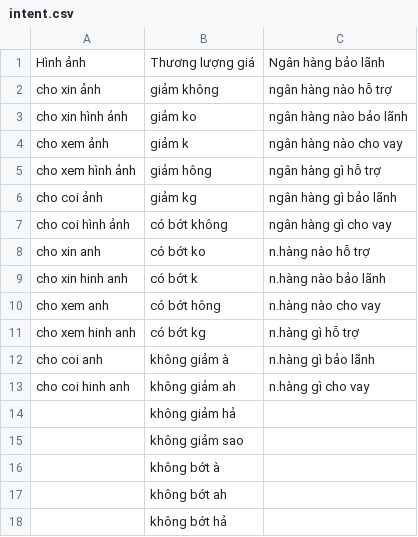
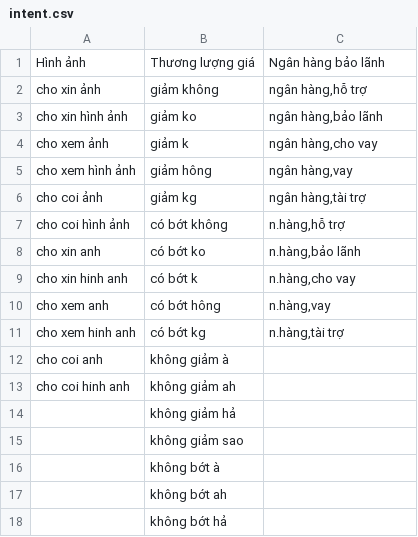
Before and after one commit to WhiteWolf21/batDongSangMogi, a CSV file: image_price_bank(vux)/intent.csv, drawn as a sheet; only a part is shown.

Commit message:
categorize comments with intent about image, price or bank support

```diff
--- a/image_price_bank(vux)/intent.csv
+++ b/image_price_bank(vux)/intent.csv
@@ -1,14 +1,14 @@
 Hình ảnh,Thương lượng giá,Ngân hàng bảo lãnh
-cho xin ảnh,giảm không,ngân hàng nào hỗ trợ
-cho xin hình ảnh,giảm ko,ngân hàng nào bảo lãnh
-cho xem ảnh,giảm k,ngân hàng nào cho vay
-cho xem hình ảnh,giảm hông,ngân hàng gì hỗ trợ
-cho coi ảnh,giảm kg,ngân hàng gì bảo lãnh
-cho coi hình ảnh,có bớt không,ngân hàng gì cho vay
-cho xin anh,có bớt ko,n.hàng nào hỗ trợ
-cho xin hinh anh,có bớt k,n.hàng nào bảo lãnh
-cho xem anh,có bớt hông,n.hàng nào cho vay
-cho xem hinh anh,có bớt kg,n.hàng gì hỗ trợ
-cho coi anh,không giảm à,n.hàng gì bảo lãnh
-cho coi hinh anh,không giảm ah,n.hàng gì cho vay
+cho xin ảnh,giảm không,"ngân hàng,hỗ trợ"
+cho xin hình ảnh,giảm ko,"ngân hàng,bảo lãnh"
+cho xem ảnh,giảm k,"ngân hàng,cho vay"
+cho xem hình ảnh,giảm hông,"ngân hàng,vay"
+cho coi ảnh,giảm kg,"ngân hàng,tài trợ"
+cho coi hình ảnh,có bớt không,"n.hàng,hỗ trợ"
+cho xin anh,có bớt ko,"n.hàng,bảo lãnh"
+cho xin hinh anh,có bớt k,"n.hàng,cho vay"
+cho xem anh,có bớt hông,"n.hàng,vay"
+cho xem hinh anh,có bớt kg,"n.hàng,tài trợ"
+cho coi anh,không giảm à,
+cho coi hinh anh,không giảm ah,
 ,không giảm hả,
```
Also changed, not shown: image_price_bank(vux)/result.csv, 19 other files.
